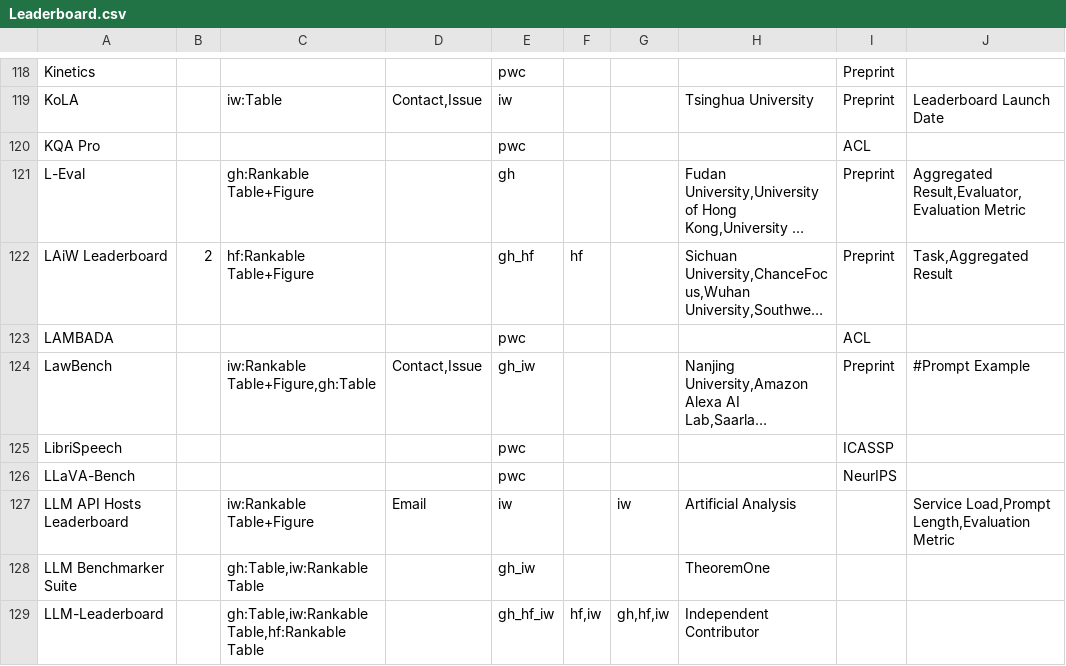
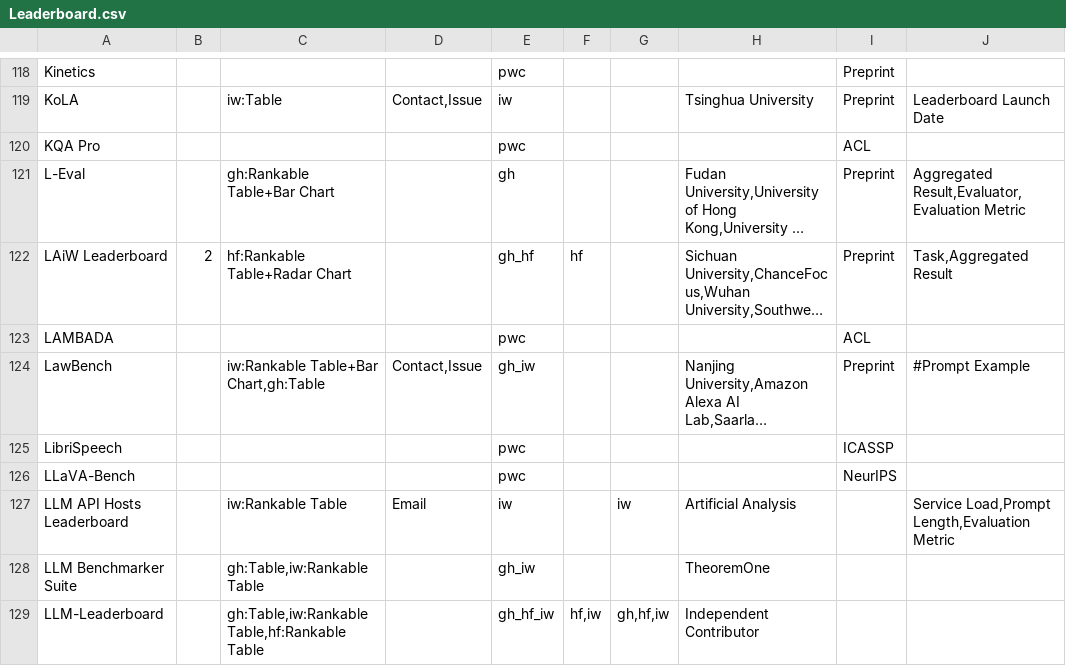
Before and after one commit to zhimin-z/Foundation-Model-Leaderboard-Survey, a CSV file: meta/rq1/Leaderboard.csv, drawn as a sheet; only a part is shown, gaps mark what is left out; long unchanged cells end in …; the diff covers the shown part only; the diff names each change by its address in the sheet, - before the commit and + after, or states it on an @@ line.

```diff
--- a/meta/rq1/Leaderboard.csv
+++ b/meta/rq1/Leaderboard.csv
-C121: gh:Rankable Table+Figure
+C121: gh:Rankable Table+Bar Chart
-C122: hf:Rankable Table+Figure
+C122: hf:Rankable Table+Radar Chart
-C124: iw:Rankable Table+Figure,gh:Table
+C124: iw:Rankable Table+Bar Chart,gh:Table
-C127: iw:Rankable Table+Figure
+C127: iw:Rankable Table
```
Also changed, not shown: 57 edited cells elsewhere in this file, 4 other files.
